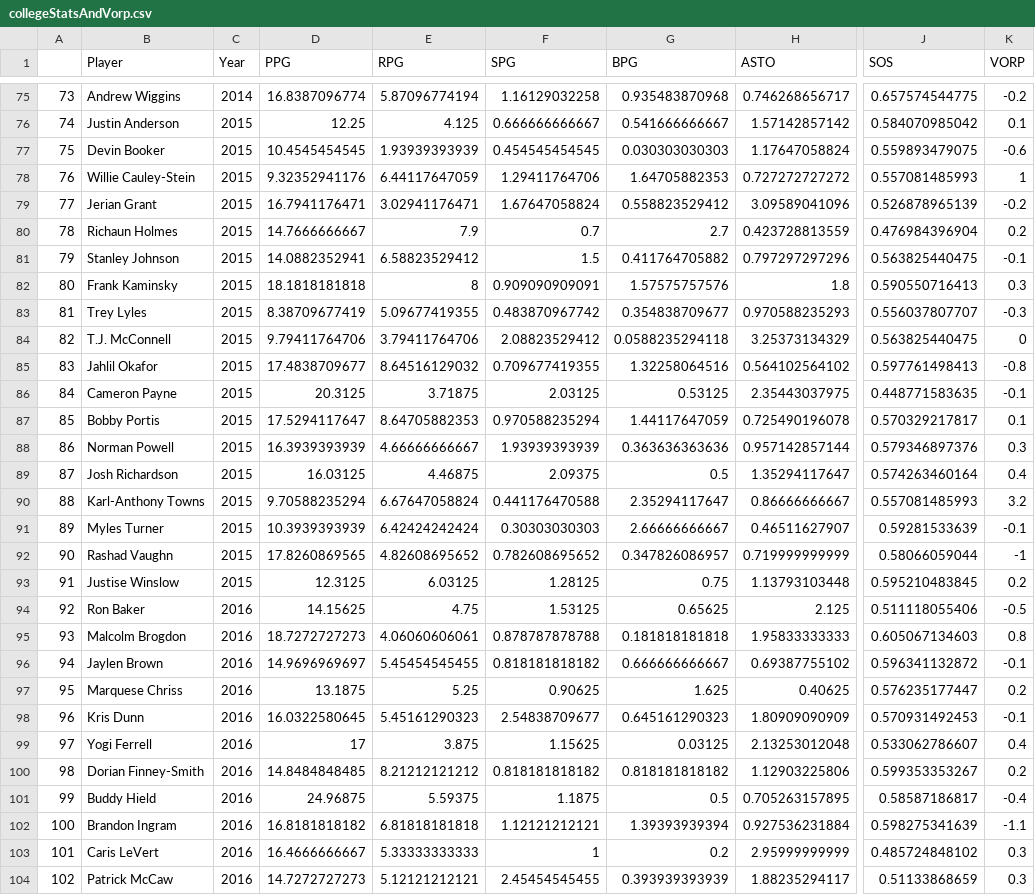
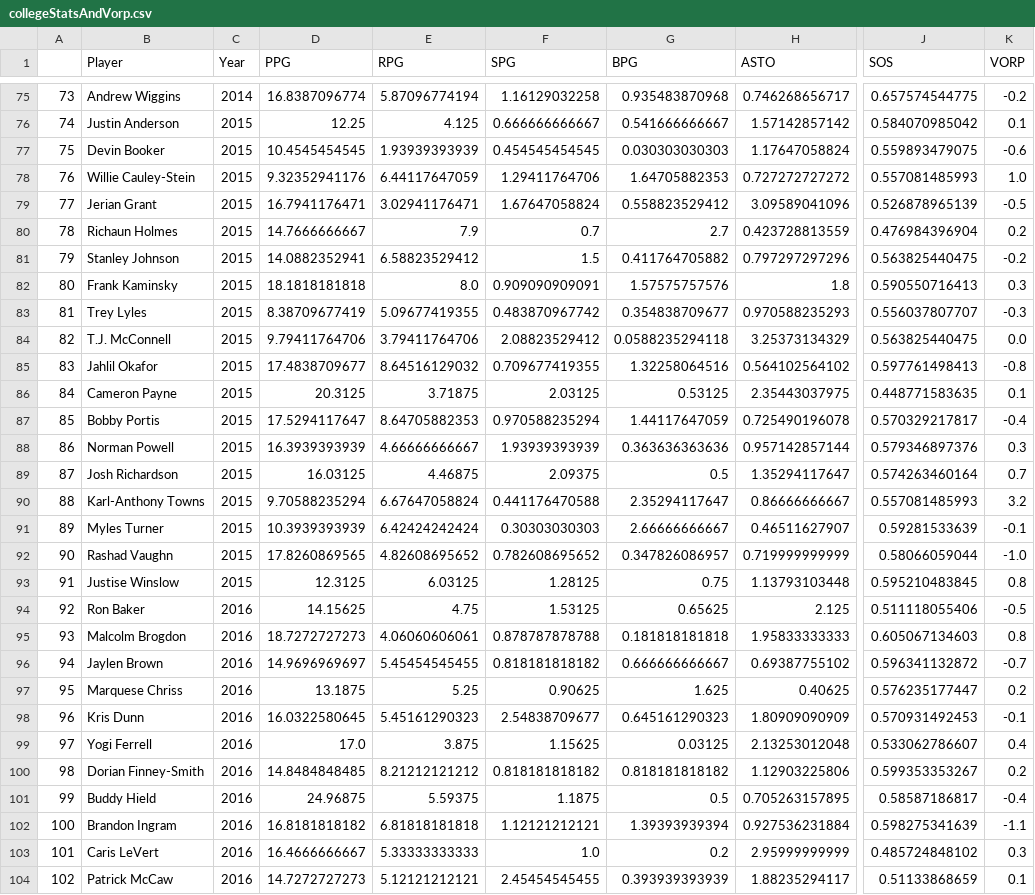
Before and after one commit to tricher00/ncaa_cbb_scraper, a CSV file: collegeStatsAndVorp.csv, drawn as a sheet; only a part is shown, gaps mark what is left out; the diff covers the shown part only; the diff names each change by its address in the sheet, - before the commit and + after, or states it on an @@ line.

Commit message:
Added fixed collegeStatsAndVorp

```diff
--- a/collegeStatsAndVorp.csv
+++ b/collegeStatsAndVorp.csv
-K78 (VORP): 1
+K78 (VORP): 1.0
-K79 (VORP): -0.2
+K79 (VORP): -0.5
-K81 (VORP): -0.1
+K81 (VORP): -0.2
-E82 (RPG): 8
+E82 (RPG): 8.0
-K84 (VORP): 0
+K84 (VORP): 0.0
-K86 (VORP): -0.1
+K86 (VORP): 0.1
-K87 (VORP): 0.1
+K87 (VORP): -0.4
-K89 (VORP): 0.4
+K89 (VORP): 0.7
-K92 (VORP): -1
+K92 (VORP): -1.0
-K93 (VORP): 0.2
+K93 (VORP): 0.8
-K96 (VORP): -0.1
+K96 (VORP): -0.7
-D99 (PPG): 17
+D99 (PPG): 17.0
-F103 (SPG): 1
+F103 (SPG): 1.0
-K104 (VORP): 0.3
+K104 (VORP): 0.1
```
Also changed, not shown: 42 edited cells elsewhere in this file.
